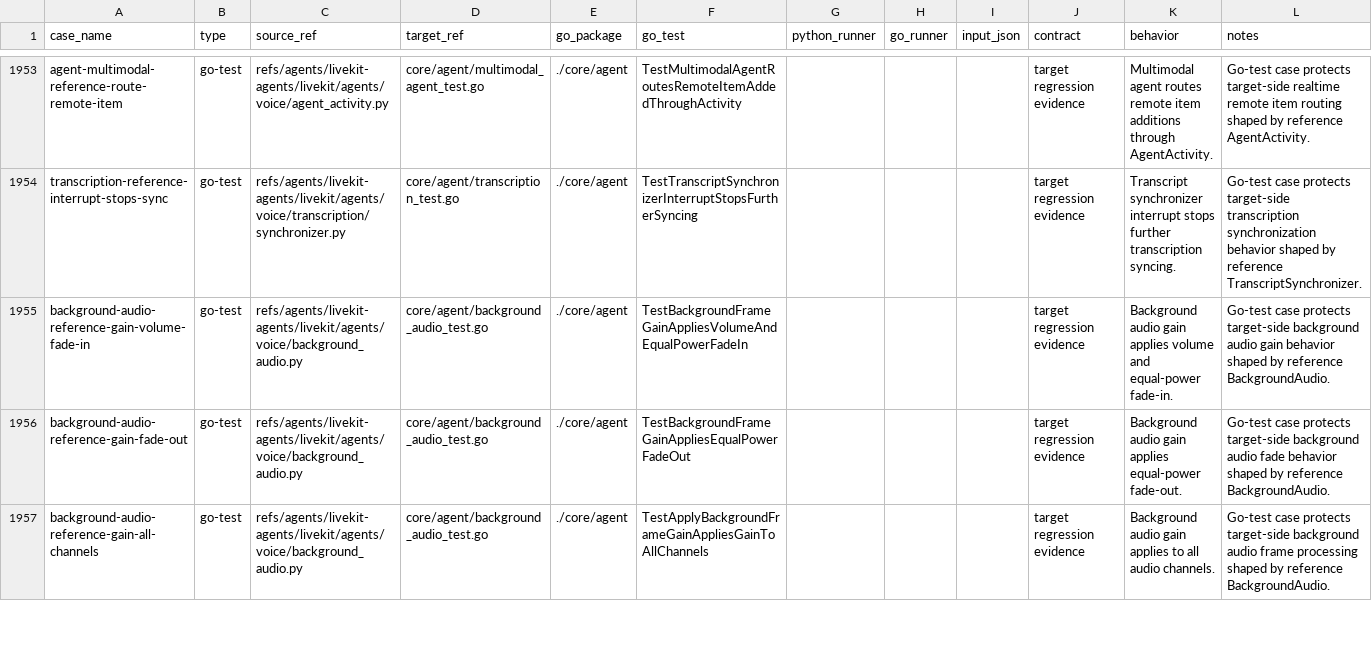
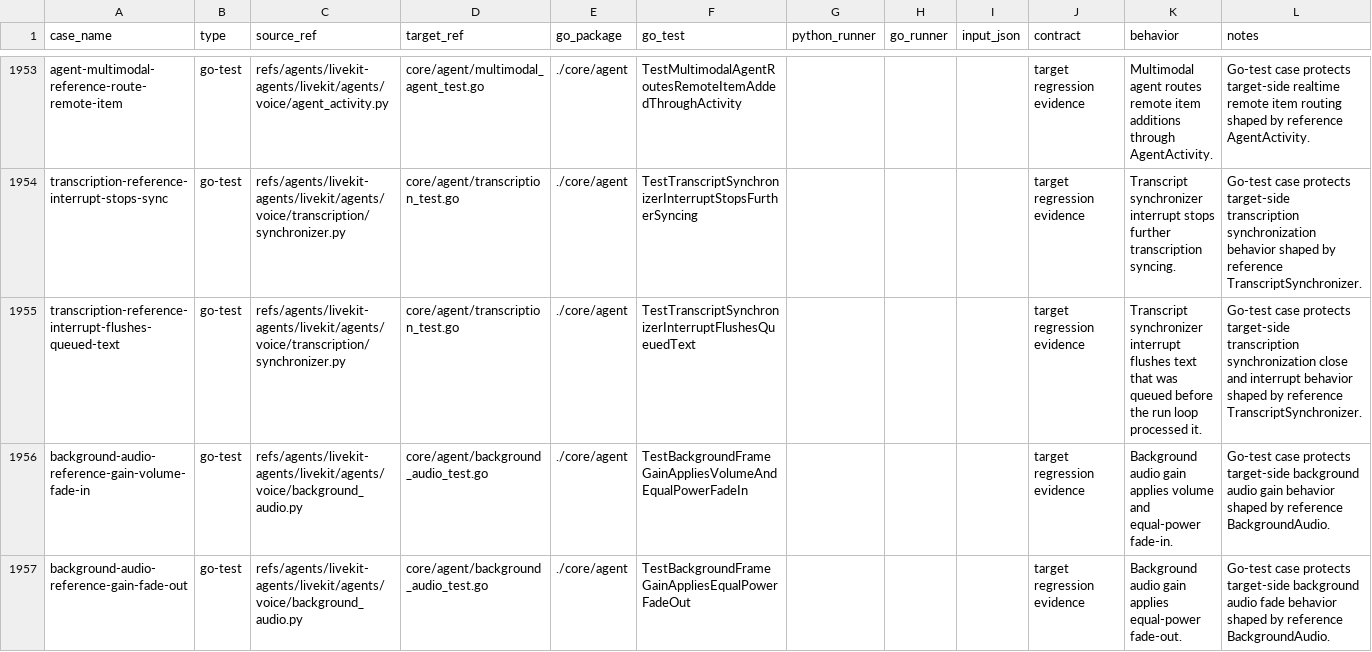
Before and after one commit to cavos-io/rtp-agent, a TSV file: scripts/parity-fixtures/test-cases.tsv, drawn as a sheet; only a part is shown, gaps mark what is left out; the shorter side is filled out with more unchanged rows; the diff names each change by its address in the sheet, - before the commit and + after, or states it on an @@ line.

Commit message:
fix(agent): flush queued transcript on interrupt

```diff
--- a/scripts/parity-fixtures/test-cases.tsv
+++ b/scripts/parity-fixtures/test-cases.tsv
+row 1955: transcription-reference-interrupt-flushes-queued-text | go-test | refs/agents/livekit-agents/livekit/agents/voice/transcription/synchronizer.py | core/agent/transcription_test.go | ./core/agent | TestTranscriptSynchronizerInterruptFlushesQueuedText |  |  |  | target regression evidence | Transcript synchronizer interrupt flushes text that was queued before the run loop processed it. | Go-test case protects target-side transcription synchronization close and interrupt behavior shaped by reference TranscriptSynchronizer.
```
Also changed, not shown: 2 other files.
